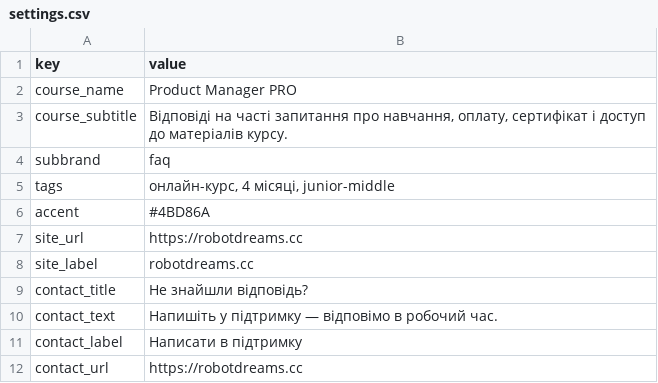
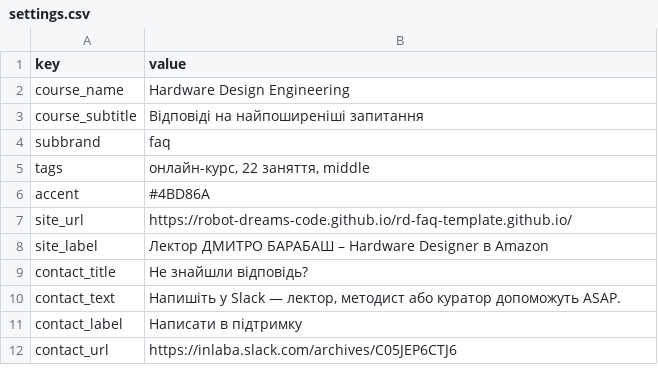
Before and after one commit to robot-dreams-code/faq-UA_HARDWARE-DESIGN-ENGINEERING_BARABASH, a CSV file: data/settings.csv, drawn as a sheet; the diff names each change by its address in the sheet, - before the commit and + after, or states it on an @@ line.

```diff
--- a/data/settings.csv
+++ b/data/settings.csv
-B2 (value): Product Manager PRO
+B2 (value): Hardware Design Engineering
-B3 (value): Відповіді на часті запитання про навчання, оплату, сертифікат і доступ до матеріалів курсу.
+B3 (value): Відповіді на найпоширеніші запитання
-B5 (value): онлайн-курс, 4 місяці, junior-middle
+B5 (value): онлайн-курс, 22 заняття, middle
-B7 (value): https://robotdreams.cc
+B7 (value): https://robot-dreams-code.github.io/rd-faq-template.github.io/
-B8 (value): robotdreams.cc
+B8 (value): Лектор ДМИТРО БАРАБАШ – Hardware Designer в Amazon
-B10 (value): Напишіть у підтримку — відповімо в робочий час.
+B10 (value): Напишіть у Slack — лектор, методист або куратор допоможуть ASAP.
-B12 (value): https://robotdreams.cc
+B12 (value): https://inlaba.slack.com/archives/C05JEP6CTJ6
```
Also changed, not shown: data/faq.csv.
